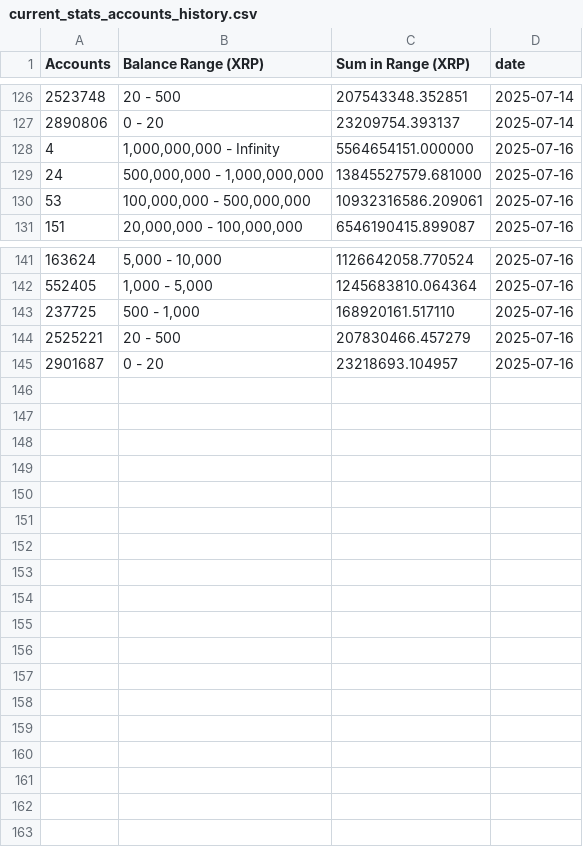
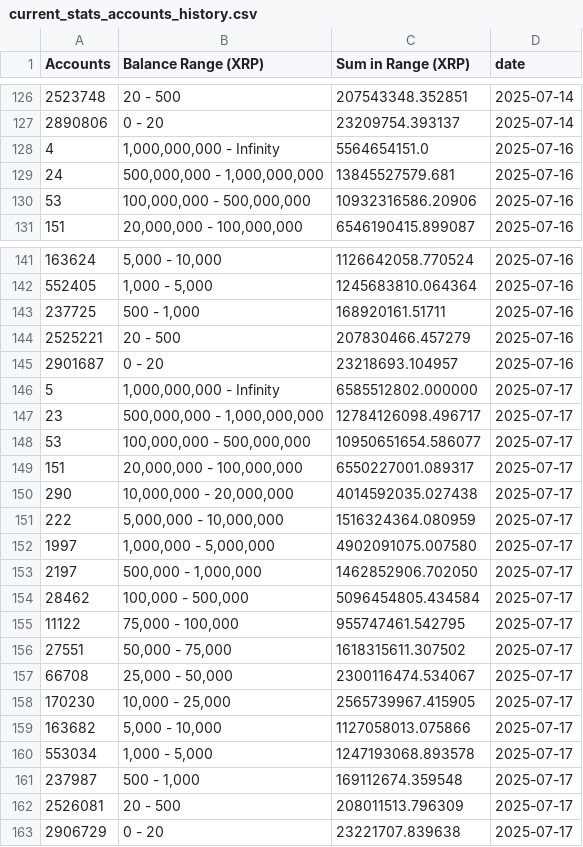
Before and after one commit to DI-main-ai/XRP, a CSV file: csv/current_stats_accounts_history.csv, drawn as a sheet; only a part is shown, gaps mark what is left out; the diff covers the shown part only.

```diff
--- a/csv/current_stats_accounts_history.csv
+++ b/csv/current_stats_accounts_history.csv
@@ -127,5 +127,5 @@ Accounts,Balance Range (XRP),Sum in Range (XRP),date
 2890806,0 - 20,23209754.393137,2025-07-14
-4,"1,000,000,000 - Infinity",5564654151.000000,2025-07-16
-24,"500,000,000 - 1,000,000,000",13845527579.681000,2025-07-16
-53,"100,000,000 - 500,000,000",10932316586.209061,2025-07-16
+4,"1,000,000,000 - Infinity",5564654151.0,2025-07-16
+24,"500,000,000 - 1,000,000,000",13845527579.681,2025-07-16
+53,"100,000,000 - 500,000,000",10932316586.20906,2025-07-16
 151,"20,000,000 - 100,000,000",6546190415.899087,2025-07-16
@@ -142,4 +142,22 @@ Accounts,Balance Range (XRP),Sum in Range (XRP),date
 552405,"1,000 - 5,000",1245683810.064364,2025-07-16
-237725,"500 - 1,000",168920161.517110,2025-07-16
+237725,"500 - 1,000",168920161.51711,2025-07-16
 2525221,20 - 500,207830466.457279,2025-07-16
 2901687,0 - 20,23218693.104957,2025-07-16
+5,"1,000,000,000 - Infinity",6585512802.000000,2025-07-17
+23,"500,000,000 - 1,000,000,000",12784126098.496717,2025-07-17
+53,"100,000,000 - 500,000,000",10950651654.586077,2025-07-17
+151,"20,000,000 - 100,000,000",6550227001.089317,2025-07-17
+290,"10,000,000 - 20,000,000",4014592035.027438,2025-07-17
+222,"5,000,000 - 10,000,000",1516324364.080959,2025-07-17
+1997,"1,000,000 - 5,000,000",4902091075.007580,2025-07-17
+2197,"500,000 - 1,000,000",1462852906.702050,2025-07-17
+28462,"100,000 - 500,000",5096454805.434584,2025-07-17
+11122,"75,000 - 100,000",955747461.542795,2025-07-17
+27551,"50,000 - 75,000",1618315611.307502,2025-07-17
+66708,"25,000 - 50,000",2300116474.534067,2025-07-17
+170230,"10,000 - 25,000",2565739967.415905,2025-07-17
+163682,"5,000 - 10,000",1127058013.075866,2025-07-17
+553034,"1,000 - 5,000",1247193068.893578,2025-07-17
+237987,"500 - 1,000",169112674.359548,2025-07-17
+2526081,20 - 500,208011513.796309,2025-07-17
+2906729,0 - 20,23221707.839638,2025-07-17
```
Also changed, not shown: 1 edited cell elsewhere in this file, csv/1,000,000,000_-_Infinity__Series1.csv, csv/1,000,000_-_5,000,000__Series1.csv, 38 other files.
